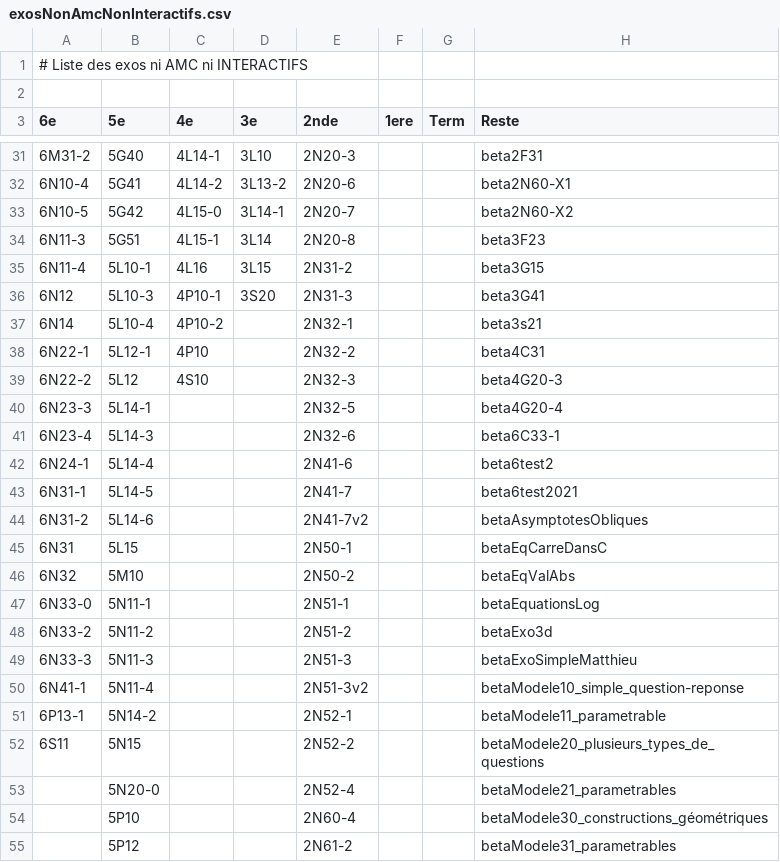
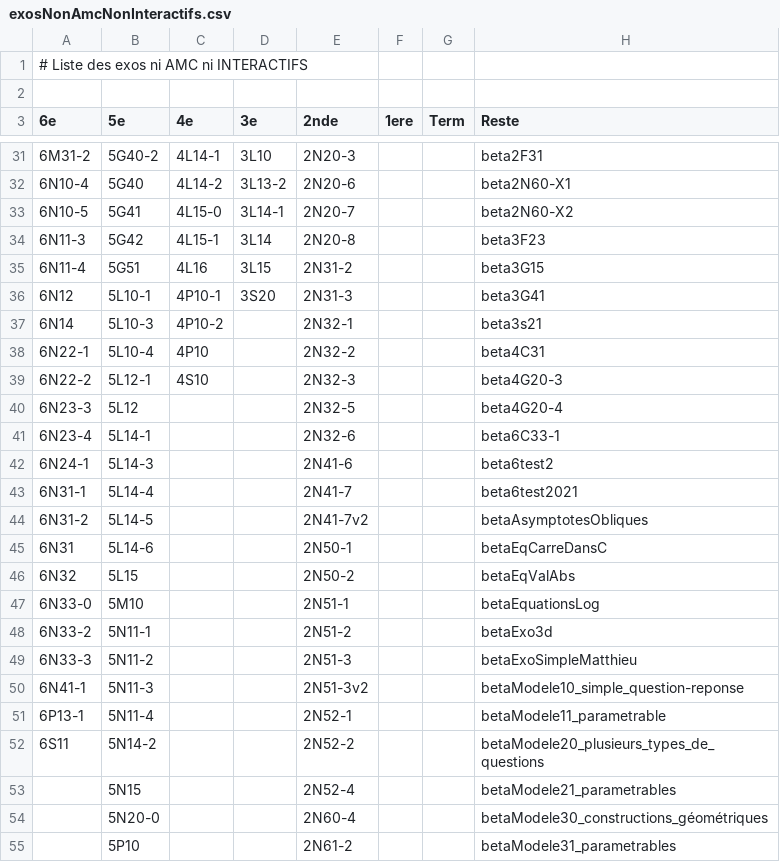
Before and after one commit to mathalea/mathalea, a CSV file: src/csv/exosNonAmcNonInteractifs.csv, drawn as a sheet; only a part is shown, gaps mark what is left out; the diff covers the shown part only.

```diff
--- a/src/csv/exosNonAmcNonInteractifs.csv
+++ b/src/csv/exosNonAmcNonInteractifs.csv
@@ -31,25 +31,25 @@
-6M31-2,5G40,4L14-1,3L10,2N20-3,,,beta2F31
-6N10-4,5G41,4L14-2,3L13-2,2N20-6,,,beta2N60-X1
-6N10-5,5G42,4L15-0,3L14-1,2N20-7,,,beta2N60-X2
-6N11-3,5G51,4L15-1,3L14,2N20-8,,,beta3F23
-6N11-4,5L10-1,4L16,3L15,2N31-2,,,beta3G15
-6N12,5L10-3,4P10-1,3S20,2N31-3,,,beta3G41
-6N14,5L10-4,4P10-2,,2N32-1,,,beta3s21
-6N22-1,5L12-1,4P10,,2N32-2,,,beta4C31
-6N22-2,5L12,4S10,,2N32-3,,,beta4G20-3
-6N23-3,5L14-1,,,2N32-5,,,beta4G20-4
-6N23-4,5L14-3,,,2N32-6,,,beta6C33-1
-6N24-1,5L14-4,,,2N41-6,,,beta6test2
-6N31-1,5L14-5,,,2N41-7,,,beta6test2021
-6N31-2,5L14-6,,,2N41-7v2,,,betaAsymptotesObliques
-6N31,5L15,,,2N50-1,,,betaEqCarreDansC
-6N32,5M10,,,2N50-2,,,betaEqValAbs
-6N33-0,5N11-1,,,2N51-1,,,betaEquationsLog
-6N33-2,5N11-2,,,2N51-2,,,betaExo3d
-6N33-3,5N11-3,,,2N51-3,,,betaExoSimpleMatthieu
-6N41-1,5N11-4,,,2N51-3v2,,,betaModele10_simple_question-reponse
-6P13-1,5N14-2,,,2N52-1,,,betaModele11_parametrable
-6S11,5N15,,,2N52-2,,,betaModele20_plusieurs_types_de_questions
-,5N20-0,,,2N52-4,,,betaModele21_parametrables
-,5P10,,,2N60-4,,,betaModele30_constructions_géométriques
-,5P12,,,2N61-2,,,betaModele31_parametrables
+6M31-2,5G40-2,4L14-1,3L10,2N20-3,,,beta2F31
+6N10-4,5G40,4L14-2,3L13-2,2N20-6,,,beta2N60-X1
+6N10-5,5G41,4L15-0,3L14-1,2N20-7,,,beta2N60-X2
+6N11-3,5G42,4L15-1,3L14,2N20-8,,,beta3F23
+6N11-4,5G51,4L16,3L15,2N31-2,,,beta3G15
+6N12,5L10-1,4P10-1,3S20,2N31-3,,,beta3G41
+6N14,5L10-3,4P10-2,,2N32-1,,,beta3s21
+6N22-1,5L10-4,4P10,,2N32-2,,,beta4C31
+6N22-2,5L12-1,4S10,,2N32-3,,,beta4G20-3
+6N23-3,5L12,,,2N32-5,,,beta4G20-4
+6N23-4,5L14-1,,,2N32-6,,,beta6C33-1
+6N24-1,5L14-3,,,2N41-6,,,beta6test2
+6N31-1,5L14-4,,,2N41-7,,,beta6test2021
+6N31-2,5L14-5,,,2N41-7v2,,,betaAsymptotesObliques
+6N31,5L14-6,,,2N50-1,,,betaEqCarreDansC
+6N32,5L15,,,2N50-2,,,betaEqValAbs
+6N33-0,5M10,,,2N51-1,,,betaEquationsLog
+6N33-2,5N11-1,,,2N51-2,,,betaExo3d
+6N33-3,5N11-2,,,2N51-3,,,betaExoSimpleMatthieu
+6N41-1,5N11-3,,,2N51-3v2,,,betaModele10_simple_question-reponse
+6P13-1,5N11-4,,,2N52-1,,,betaModele11_parametrable
+6S11,5N14-2,,,2N52-2,,,betaModele20_plusieurs_types_de_questions
+,5N15,,,2N52-4,,,betaModele21_parametrables
+,5N20-0,,,2N60-4,,,betaModele30_constructions_géométriques
+,5P10,,,2N61-2,,,betaModele31_parametrables
```
Also changed, not shown: 1 added row and 39 edited cells elsewhere in this file, 5 other files.
